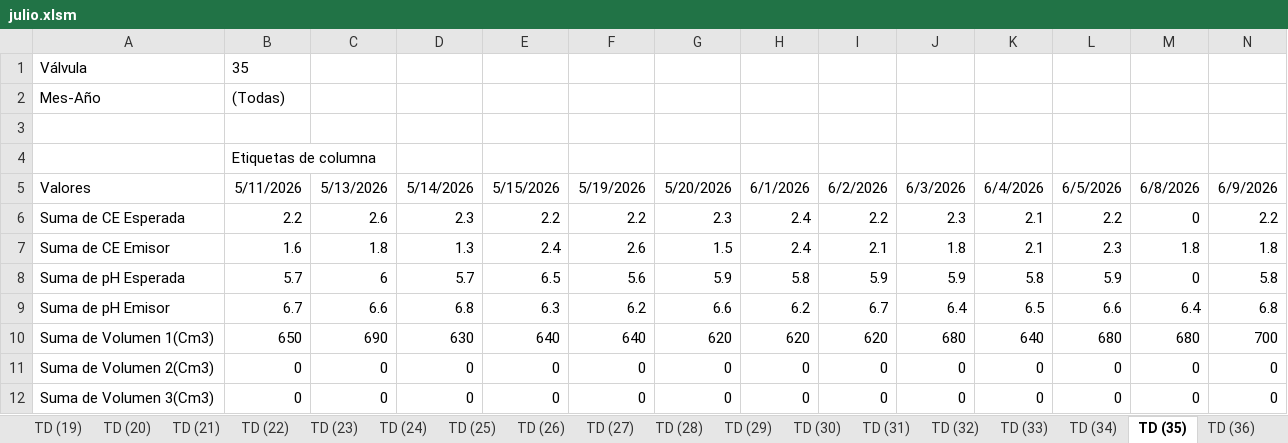
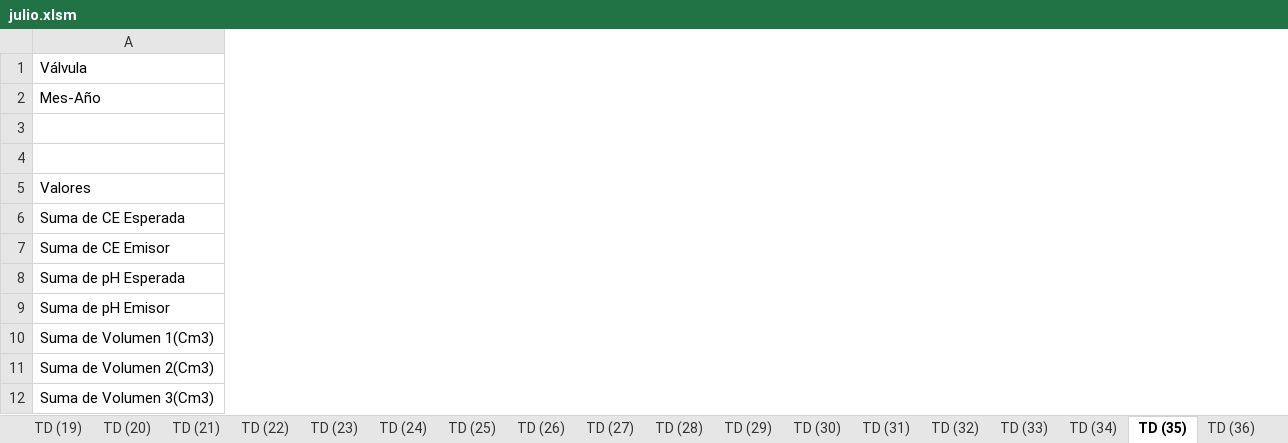
Before and after one commit to floreseltandilpm-creator/Primavera-Rosa, an Excel workbook: julio.xlsm, sheet TD (35), drawn as a sheet; only a part is shown; values as stored, in another font and other column widths than the file's, no borders; the diff covers the shown part only; the diff names each change by its address in the sheet, - before the commit and + after, or states it on an @@ line.

```diff
--- a/julio.xlsm (sheet TD (35))
+++ b/julio.xlsm (sheet TD (35))
-column B, rows 1-12: 35 | (Todas) |  | Etiquetas de columna | 5/11/2026 | 2.2 | 1.6 | 5.7 | 6.7 | 650 | 0 | 0
-column C, rows 5-12: 5/13/2026 | 2.6 | 1.8 | 6 | 6.6 | 690 | 0 | 0
-column D, rows 5-12: 5/14/2026 | 2.3 | 1.3 | 5.7 | 6.8 | 630 | 0 | 0
-column E, rows 5-12: 5/15/2026 | 2.2 | 2.4 | 6.5 | 6.3 | 640 | 0 | 0
-column F, rows 5-12: 5/19/2026 | 2.2 | 2.6 | 5.6 | 6.2 | 640 | 0 | 0
-column G, rows 5-12: 5/20/2026 | 2.3 | 1.5 | 5.9 | 6.6 | 620 | 0 | 0
-column H, rows 5-12: 6/1/2026 | 2.4 | 2.4 | 5.8 | 6.2 | 620 | 0 | 0
-column I, rows 5-12: 6/2/2026 | 2.2 | 2.1 | 5.9 | 6.7 | 620 | 0 | 0
-column J, rows 5-12: 6/3/2026 | 2.3 | 1.8 | 5.9 | 6.4 | 680 | 0 | 0
-column K, rows 5-12: 6/4/2026 | 2.1 | 2.1 | 5.8 | 6.5 | 640 | 0 | 0
-column L, rows 5-12: 6/5/2026 | 2.2 | 2.3 | 5.9 | 6.6 | 680 | 0 | 0
-column M, rows 5-12: 6/8/2026 | 0 | 1.8 | 0 | 6.4 | 680 | 0 | 0
-column N, rows 5-12: 6/9/2026 | 2.2 | 1.8 | 5.8 | 6.8 | 700 | 0 | 0
```
Also changed, not shown: 16 removed columns and 3 edited cells elsewhere in this sheet, sheet TD (1), sheet TD (19), sheet TD (16), sheet TD (20), sheet TD (46), sheet TD (13), 48 more sheets, charts or pictures.
